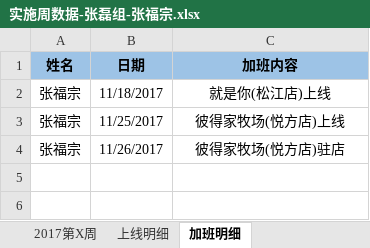
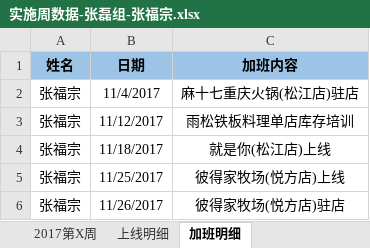
Before and after one commit to lx90735/zhangleizu, an Excel workbook: 实施周数据-张磊组/11月/48周/实施周数据-张磊组-张福宗.xlsx, sheet 加班明细, drawn as a sheet; values as stored, in another font and other column widths than the file's, no borders; the diff names each change by its address in the sheet, - before the commit and + after, or states it on an @@ line.

```diff
--- a/实施周数据-张磊组/11月/48周/实施周数据-张磊组-张福宗.xlsx (sheet 加班明细)
+++ b/实施周数据-张磊组/11月/48周/实施周数据-张磊组-张福宗.xlsx (sheet 加班明细)
+row 2: 张福宗 | 11/4/2017 | 麻十七重庆火锅(松江店)驻店
+row 3: 张福宗 | 11/12/2017 | 雨松铁板料理单店库存培训
```
Also changed, not shown: sheet 上线明细.
